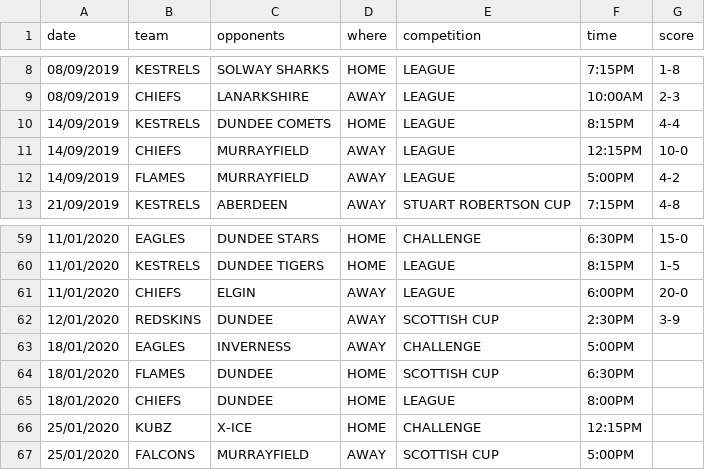
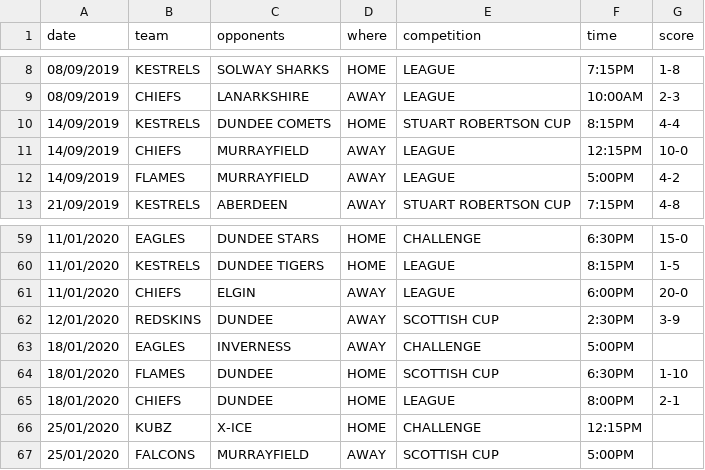
Before and after one commit to neilkeddie/Kirkcaldy-Ice-Hockey-Club, a CSV file: public/data/HockeyFixtures.csv, drawn as a sheet; only a part is shown, gaps mark what is left out.

```diff
--- a/public/data/HockeyFixtures.csv
+++ b/public/data/HockeyFixtures.csv
@@ -9,3 +9,3 @@
 "08/09/2019","CHIEFS","LANARKSHIRE","AWAY","LEAGUE","10:00AM","2-3"
-"14/09/2019","KESTRELS","DUNDEE COMETS","HOME","LEAGUE","8:15PM","4-4"
+"14/09/2019","KESTRELS","DUNDEE COMETS","HOME","STUART ROBERTSON CUP","8:15PM","4-4"
 "14/09/2019","CHIEFS","MURRAYFIELD","AWAY","LEAGUE","12:15PM","10-0"
@@ -63,4 +63,4 @@
 "18/01/2020","EAGLES","INVERNESS","AWAY","CHALLENGE","5:00PM",
-"18/01/2020","FLAMES","DUNDEE","HOME","SCOTTISH CUP","6:30PM",""
-"18/01/2020","CHIEFS","DUNDEE","HOME","LEAGUE","8:00PM",""
+"18/01/2020","FLAMES","DUNDEE","HOME","SCOTTISH CUP","6:30PM","1-10"
+"18/01/2020","CHIEFS","DUNDEE","HOME","LEAGUE","8:00PM","2-1"
 "25/01/2020","KUBZ","X-ICE","HOME","CHALLENGE","12:15PM",""
```
